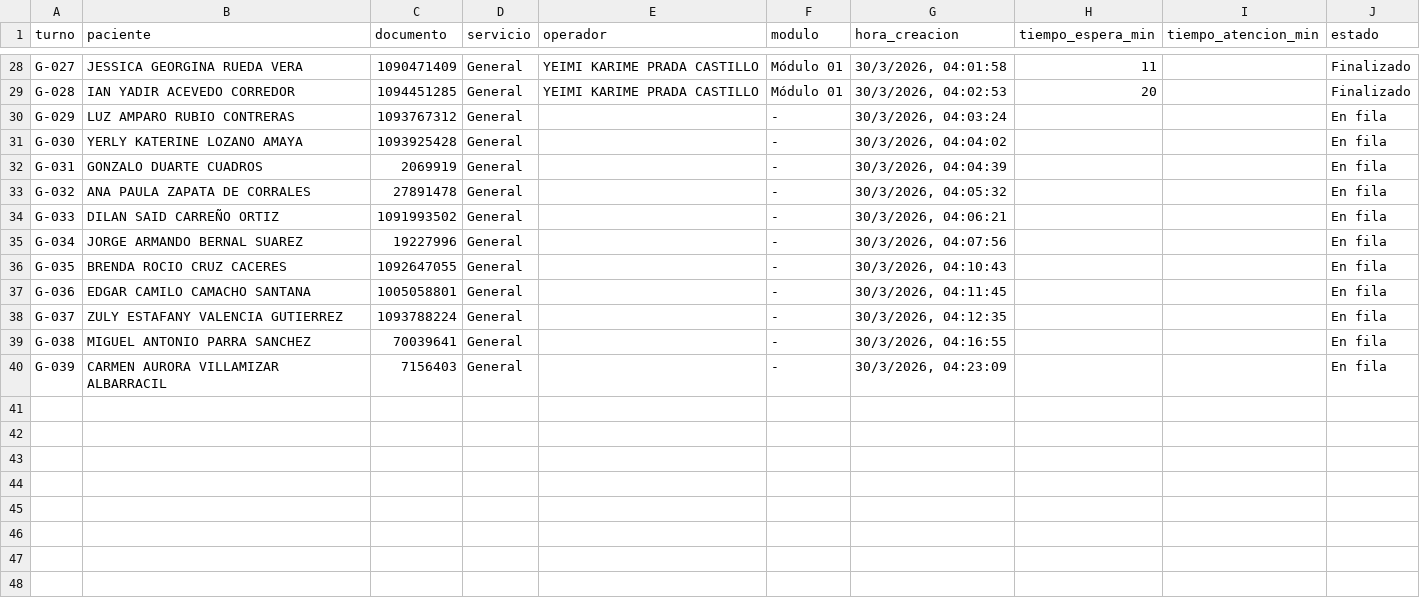
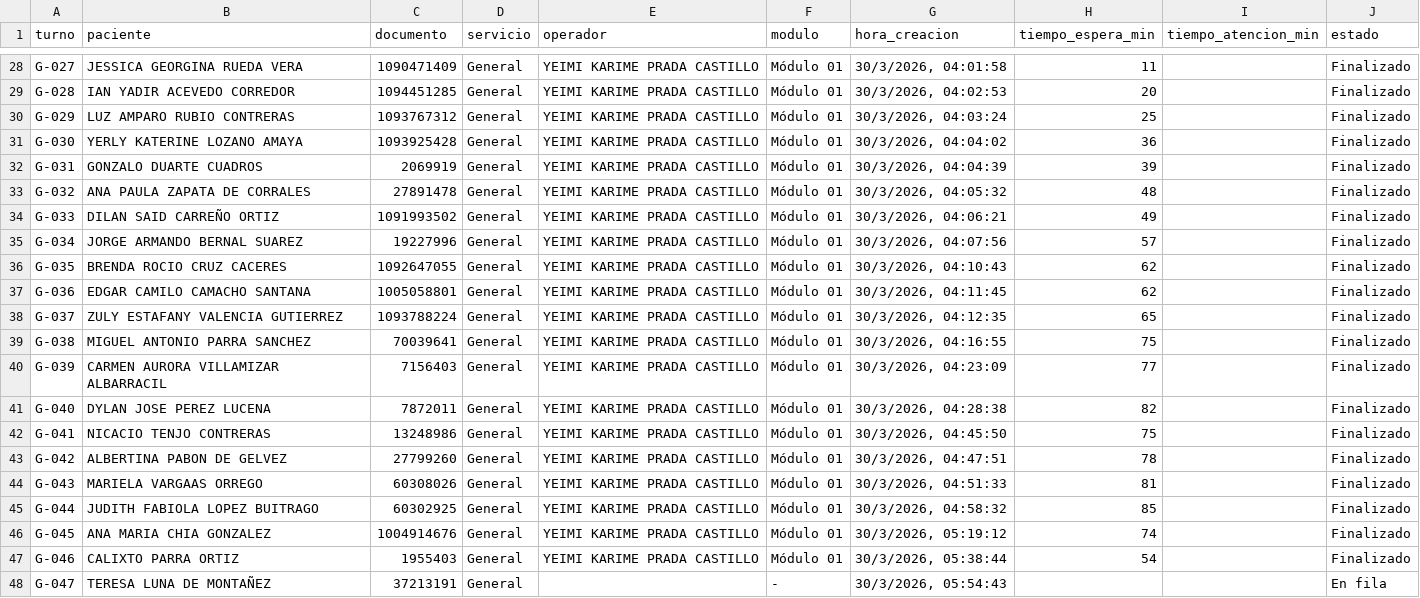
Before and after one commit to NEUROCOOP/Neuroturn, a CSV file: turnos/2026/03/2026-03-30.csv, drawn as a sheet; only a part is shown, gaps mark what is left out.

```diff
--- a/turnos/2026/03/2026-03-30.csv
+++ b/turnos/2026/03/2026-03-30.csv
@@ -29,12 +29,20 @@ turno,paciente,documento,servicio,operador,modulo,hora_creacion,tiempo_espera_mi
 "G-028","IAN YADIR ACEVEDO CORREDOR","1094451285","General","YEIMI KARIME PRADA CASTILLO","Módulo 01","30/3/2026, 04:02:53",20,,"Finalizado"
-"G-029","LUZ AMPARO RUBIO CONTRERAS","1093767312","General","","-","30/3/2026, 04:03:24",,,"En fila"
-"G-030","YERLY KATERINE LOZANO AMAYA","1093925428","General","","-","30/3/2026, 04:04:02",,,"En fila"
-"G-031","GONZALO DUARTE CUADROS","2069919","General","","-","30/3/2026, 04:04:39",,,"En fila"
-"G-032","ANA PAULA ZAPATA DE CORRALES","27891478","General","","-","30/3/2026, 04:05:32",,,"En fila"
-"G-033","DILAN SAID CARREÑO ORTIZ","1091993502","General","","-","30/3/2026, 04:06:21",,,"En fila"
-"G-034","JORGE ARMANDO BERNAL SUAREZ","19227996","General","","-","30/3/2026, 04:07:56",,,"En fila"
-"G-035","BRENDA ROCIO CRUZ CACERES","1092647055","General","","-","30/3/2026, 04:10:43",,,"En fila"
-"G-036","EDGAR CAMILO CAMACHO SANTANA","1005058801","General","","-","30/3/2026, 04:11:45",,,"En fila"
-"G-037","ZULY ESTAFANY VALENCIA GUTIERREZ","1093788224","General","","-","30/3/2026, 04:12:35",,,"En fila"
-"G-038","MIGUEL ANTONIO PARRA SANCHEZ","70039641","General","","-","30/3/2026, 04:16:55",,,"En fila"
-"G-039","CARMEN AURORA VILLAMIZAR ALBARRACIL","7156403","General","","-","30/3/2026, 04:23:09",,,"En fila"
+"G-029","LUZ AMPARO RUBIO CONTRERAS","1093767312","General","YEIMI KARIME PRADA CASTILLO","Módulo 01","30/3/2026, 04:03:24",25,,"Finalizado"
+"G-030","YERLY KATERINE LOZANO AMAYA","1093925428","General","YEIMI KARIME PRADA CASTILLO","Módulo 01","30/3/2026, 04:04:02",36,,"Finalizado"
+"G-031","GONZALO DUARTE CUADROS","2069919","General","YEIMI KARIME PRADA CASTILLO","Módulo 01","30/3/2026, 04:04:39",39,,"Finalizado"
+"G-032","ANA PAULA ZAPATA DE CORRALES","27891478","General","YEIMI KARIME PRADA CASTILLO","Módulo 01","30/3/2026, 04:05:32",48,,"Finalizado"
+"G-033","DILAN SAID CARREÑO ORTIZ","1091993502","General","YEIMI KARIME PRADA CASTILLO","Módulo 01","30/3/2026, 04:06:21",49,,"Finalizado"
+"G-034","JORGE ARMANDO BERNAL SUAREZ","19227996","General","YEIMI KARIME PRADA CASTILLO","Módulo 01","30/3/2026, 04:07:56",57,,"Finalizado"
+"G-035","BRENDA ROCIO CRUZ CACERES","1092647055","General","YEIMI KARIME PRADA CASTILLO","Módulo 01","30/3/2026, 04:10:43",62,,"Finalizado"
+"G-036","EDGAR CAMILO CAMACHO SANTANA","1005058801","General","YEIMI KARIME PRADA CASTILLO","Módulo 01","30/3/2026, 04:11:45",62,,"Finalizado"
+"G-037","ZULY ESTAFANY VALENCIA GUTIERREZ","1093788224","General","YEIMI KARIME PRADA CASTILLO","Módulo 01","30/3/2026, 04:12:35",65,,"Finalizado"
+"G-038","MIGUEL ANTONIO PARRA SANCHEZ","70039641","General","YEIMI KARIME PRADA CASTILLO","Módulo 01","30/3/2026, 04:16:55",75,,"Finalizado"
+"G-039","CARMEN AURORA VILLAMIZAR ALBARRACIL","7156403","General","YEIMI KARIME PRADA CASTILLO","Módulo 01","30/3/2026, 04:23:09",77,,"Finalizado"
+"G-040","DYLAN JOSE PEREZ LUCENA","7872011","General","YEIMI KARIME PRADA CASTILLO","Módulo 01","30/3/2026, 04:28:38",82,,"Finalizado"
+"G-041","NICACIO TENJO CONTRERAS","13248986","General","YEIMI KARIME PRADA CASTILLO","Módulo 01","30/3/2026, 04:45:50",75,,"Finalizado"
+"G-042","ALBERTINA PABON DE GELVEZ","27799260","General","YEIMI KARIME PRADA CASTILLO","Módulo 01","30/3/2026, 04:47:51",78,,"Finalizado"
+"G-043","MARIELA VARGAAS ORREGO","60308026","General","YEIMI KARIME PRADA CASTILLO","Módulo 01","30/3/2026, 04:51:33",81,,"Finalizado"
+"G-044","JUDITH FABIOLA LOPEZ BUITRAGO","60302925","General","YEIMI KARIME PRADA CASTILLO","Módulo 01","30/3/2026, 04:58:32",85,,"Finalizado"
+"G-045","ANA MARIA CHIA GONZALEZ","1004914676","General","YEIMI KARIME PRADA CASTILLO","Módulo 01","30/3/2026, 05:19:12",74,,"Finalizado"
+"G-046","CALIXTO PARRA ORTIZ","1955403","General","YEIMI KARIME PRADA CASTILLO","Módulo 01","30/3/2026, 05:38:44",54,,"Finalizado"
+"G-047","TERESA LUNA DE MONTAÑEZ","37213191","General","","-","30/3/2026, 05:54:43",,,"En fila"
```
Also changed, not shown: 12 other files.
